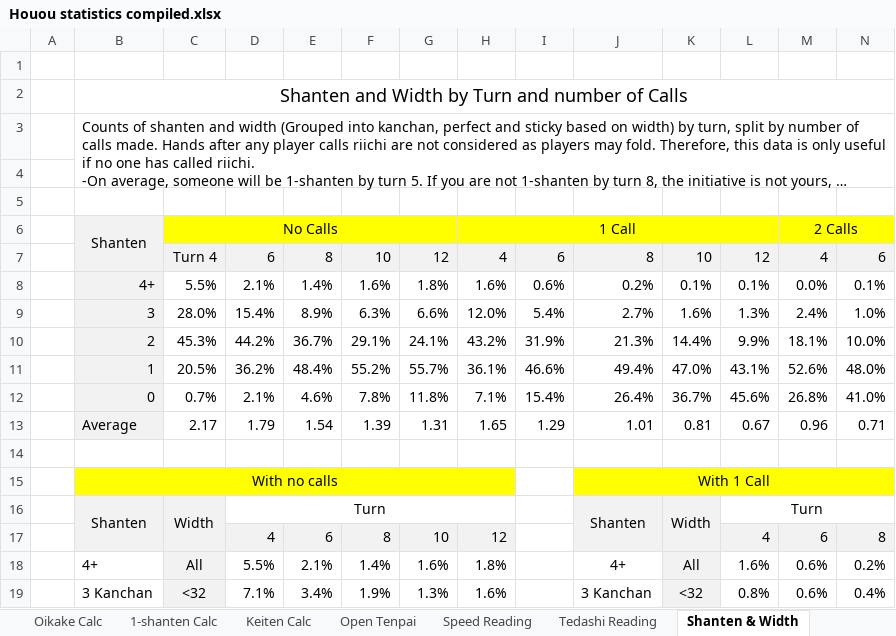
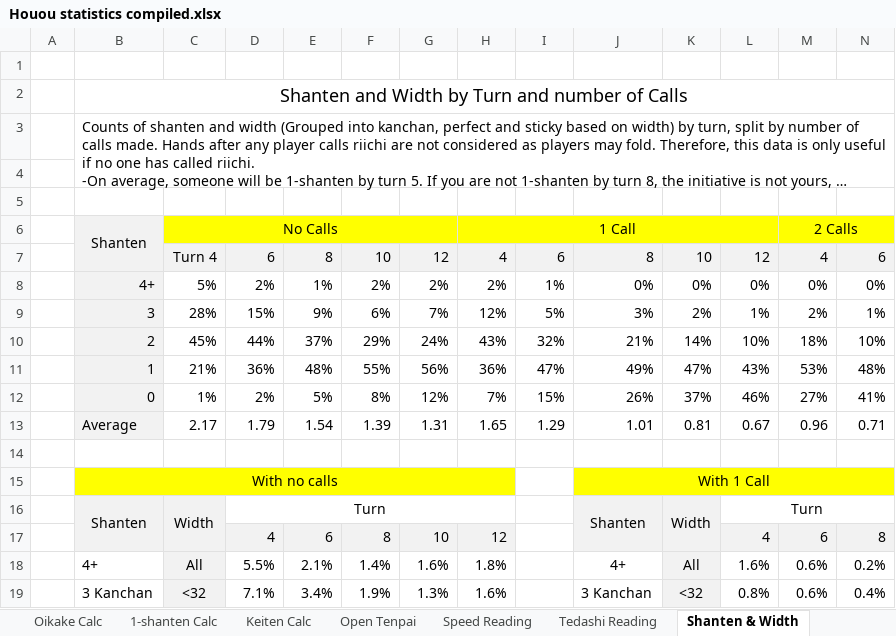
Before and after one commit to chienshyong/houou-statistics, an Excel workbook: Houou statistics compiled.xlsx, sheet Shanten & Width, drawn as a sheet; only a part is shown; long unchanged cells end in …; values as stored, in another font and other column widths than the file's, no borders; conditional formats not drawn; removed rows and columns are numbered as before the commit, all else as after; rows hold the shown columns only; the diff names each change by its address in the sheet, - before the commit and + after, or states it on an @@ line.

```diff
--- a/Houou statistics compiled.xlsx (sheet Shanten & Width)
+++ b/Houou statistics compiled.xlsx (sheet Shanten & Width)
-row 8:  | 4+ | 5.5% | 2.1% | 1.4% | 1.6% | 1.8% | 1.6% | 0.6% | 0.2% | 0.1% | 0.1% | 0.0% | 0.1%
-row 9:  | 3 | 28.0% | 15.4% | 8.9% | 6.3% | 6.6% | 12.0% | 5.4% | 2.7% | 1.6% | 1.3% | 2.4% | 1.0%
-row 10:  | 2 | 45.3% | 44.2% | 36.7% | 29.1% | 24.1% | 43.2% | 31.9% | 21.3% | 14.4% | 9.9% | 18.1% | 10.0%
-row 11:  | 1 | 20.5% | 36.2% | 48.4% | 55.2% | 55.7% | 36.1% | 46.6% | 49.4% | 47.0% | 43.1% | 52.6% | 48.0%
-row 12:  | 0 | 0.7% | 2.1% | 4.6% | 7.8% | 11.8% | 7.1% | 15.4% | 26.4% | 36.7% | 45.6% | 26.8% | 41.0%
+row 8:  | 4+ | 5% | 2% | 1% | 2% | 2% | 2% | 1% | 0% | 0% | 0% | 0% | 0%
+row 9:  | 3 | 28% | 15% | 9% | 6% | 7% | 12% | 5% | 3% | 2% | 1% | 2% | 1%
+row 10:  | 2 | 45% | 44% | 37% | 29% | 24% | 43% | 32% | 21% | 14% | 10% | 18% | 10%
+row 11:  | 1 | 21% | 36% | 48% | 55% | 56% | 36% | 47% | 49% | 47% | 43% | 53% | 48%
+row 12:  | 0 | 1% | 2% | 5% | 8% | 12% | 7% | 15% | 26% | 37% | 46% | 27% | 41%
```
Also changed, not shown: sheet Riichi Winrate, sheet Riichi Hand, sheet Oikake Winrate, sheet 1-shanten Calc, sheet Hand Score, sheet Betaori Cost, 6 more sheets, formulas that keep their value, 3 other files.
